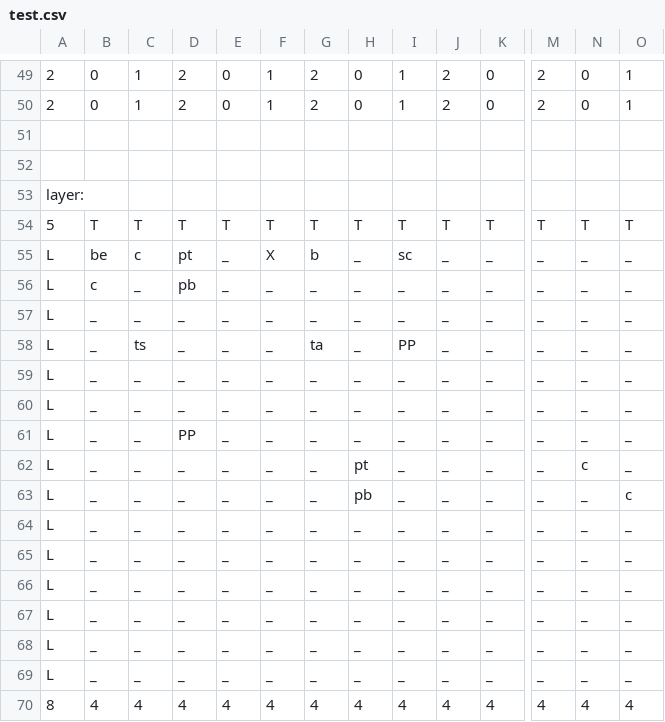
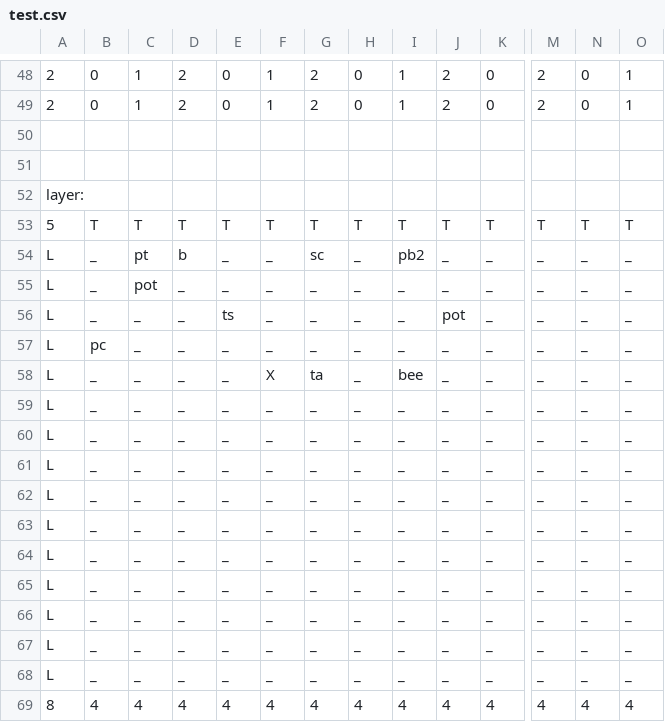
Before and after one commit to WolfgangBischoff/Progress, a CSV file: src/res/level/test.csv, drawn as a sheet; only a part is shown, gaps mark what is left out; removed rows and columns are numbered as before the commit, all else as after; rows hold the shown columns only; the diff covers the shown part only; the diff names each change by its address in the sheet, - before the commit and + after, or states it on an @@ line.

```diff
--- a/src/res/level/test.csv
+++ b/src/res/level/test.csv
-B54: be
+B54: _
-C54: c
+C54: pt
-D54: pt
+D54: b
-F54: X
+F54: _
-G54: b
+G54: sc
-I54: sc
+I54: pb2
-B55: c
+B55: _
-C55: _
+C55: pot
-D55: pb
+D55: _
+row 56: L | _ | _ | _ | ts | _ | _ | _ | _ | pot | _ | _ | _ | _
-B57: _
+B57: pc
-C58: ts
+C58: _
-F58: _
+F58: X
-I58: PP
+I58: bee
-D61: PP
+D61: _
-H62: pt
+H62: _
-N62: c
+N62: _
-row 63: L | _ | _ | _ | _ | _ | _ | pb | _ | _ | _ | _ | _ | c
```
Also changed, not shown: 3 added rows, 4 removed rows and 11 edited cells elsewhere in this file, 8 other files.
